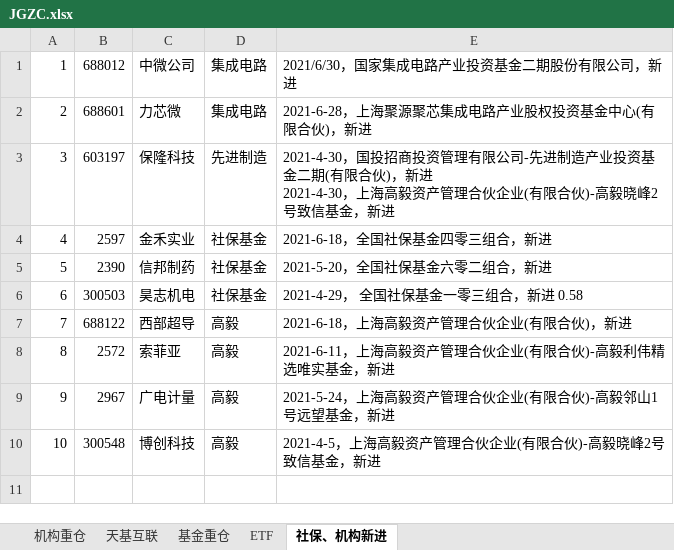
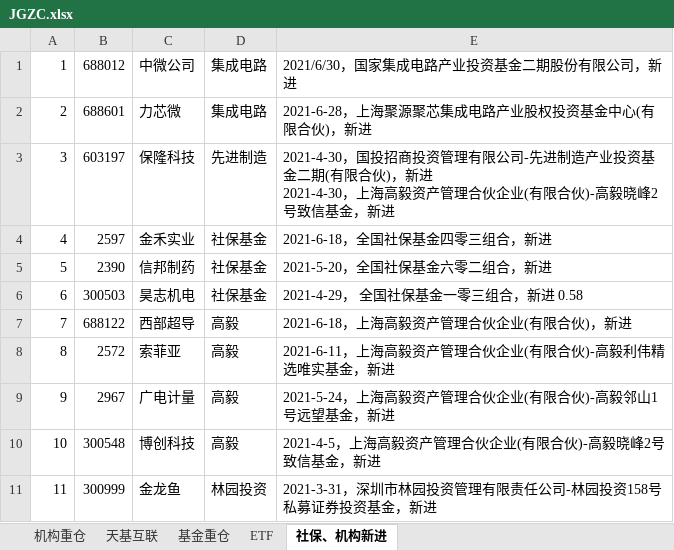
Before and after one commit to yangsanye0731/QKL0731, an Excel workbook: crontab/AMarcket/JGZC.xlsx, sheet 社保、机构新进, drawn as a sheet; values as stored, in another font and other column widths than the file's, no borders; the diff names each change by its address in the sheet, - before the commit and + after, or states it on an @@ line.

Commit message:
init

```diff
--- a/crontab/AMarcket/JGZC.xlsx (sheet 社保、机构新进)
+++ b/crontab/AMarcket/JGZC.xlsx (sheet 社保、机构新进)
+row 11: 11 | 300999 | 金龙鱼 | 林园投资 | 2021-3-31，深圳市林园投资管理有限责任公司-林园投资158号私募证券投资基金，新进
```
